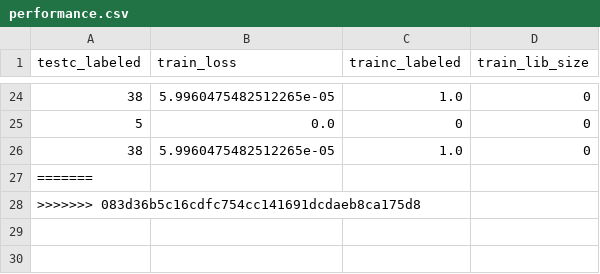
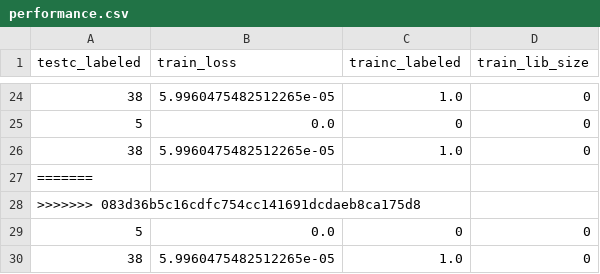
Before and after one commit to AkgunOnur/Multi-Agent-Allocation-with-Generative-Network, a CSV file: performance.csv, drawn as a sheet; only a part is shown, gaps mark what is left out.

```diff
--- a/performance.csv
+++ b/performance.csv
@@ -28 +28,3 @@ testc_labeled,train_loss,trainc_labeled,train_lib_size
 >>>>>>> 083d36b5c16cdfc754cc141691dcdaeb8ca175d8
+5,0.0,0,0
+38,5.9960475482512265e-05,1.0,0
```
Also changed, not shown: 14 other files.
